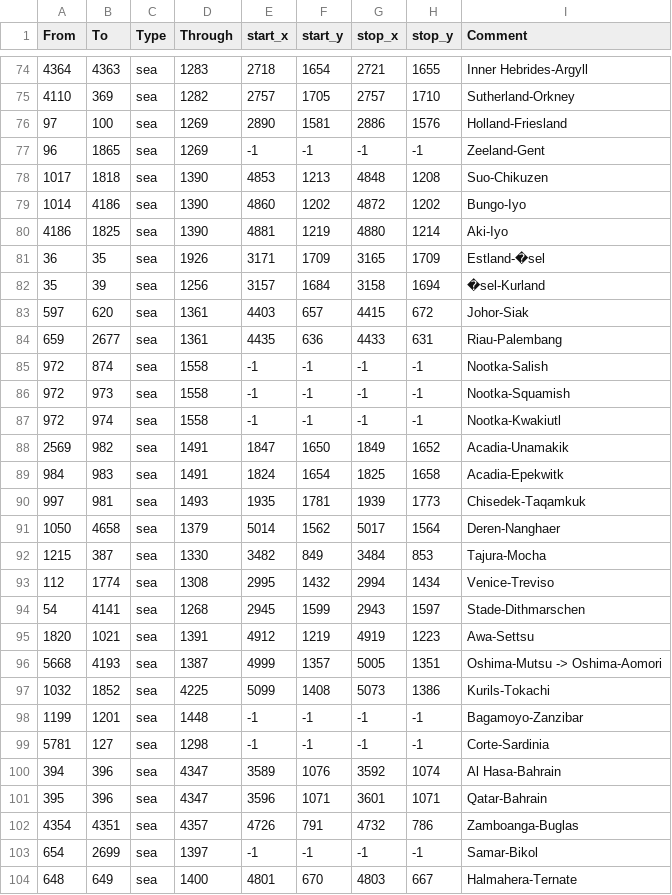
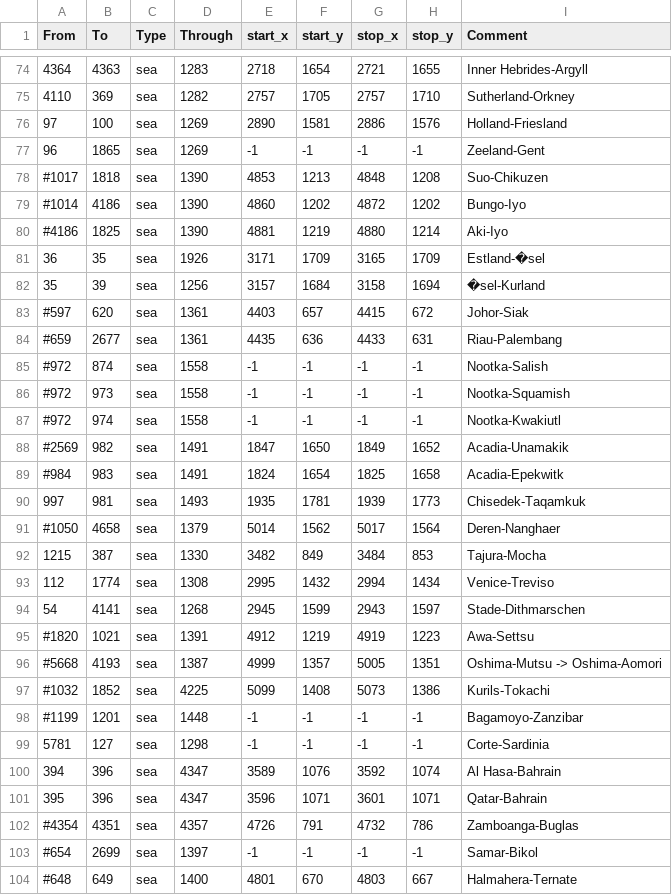
Before and after one commit to smeev653/gecko-mod-3, a CSV file: map/adjacencies.csv, drawn as a sheet; only a part is shown, gaps mark what is left out; the diff covers the shown part only.

```diff
--- a/map/adjacencies.csv
+++ b/map/adjacencies.csv
@@ -77,16 +77,16 @@ From;To;Type;Through;start_x;start_y;stop_x;stop_y;Comment
 96;1865;sea;1269;-1;-1;-1;-1;Zeeland-Gent
-1017;1818;sea;1390;4853;1213;4848;1208;Suo-Chikuzen
-1014;4186;sea;1390;4860;1202;4872;1202;Bungo-Iyo
-4186;1825;sea;1390;4881;1219;4880;1214;Aki-Iyo
+#1017;1818;sea;1390;4853;1213;4848;1208;Suo-Chikuzen
+#1014;4186;sea;1390;4860;1202;4872;1202;Bungo-Iyo
+#4186;1825;sea;1390;4881;1219;4880;1214;Aki-Iyo
 36;35;sea;1926;3171;1709;3165;1709;Estland-�sel
 35;39;sea;1256;3157;1684;3158;1694;�sel-Kurland
-597;620;sea;1361;4403;657;4415;672;Johor-Siak
-659;2677;sea;1361;4435;636;4433;631;Riau-Palembang
-972;874;sea;1558;-1;-1;-1;-1;Nootka-Salish
-972;973;sea;1558;-1;-1;-1;-1;Nootka-Squamish
-972;974;sea;1558;-1;-1;-1;-1;Nootka-Kwakiutl
-2569;982;sea;1491;1847;1650;1849;1652;Acadia-Unamakik
-984;983;sea;1491;1824;1654;1825;1658;Acadia-Epekwitk
+#597;620;sea;1361;4403;657;4415;672;Johor-Siak
+#659;2677;sea;1361;4435;636;4433;631;Riau-Palembang
+#972;874;sea;1558;-1;-1;-1;-1;Nootka-Salish
+#972;973;sea;1558;-1;-1;-1;-1;Nootka-Squamish
+#972;974;sea;1558;-1;-1;-1;-1;Nootka-Kwakiutl
+#2569;982;sea;1491;1847;1650;1849;1652;Acadia-Unamakik
+#984;983;sea;1491;1824;1654;1825;1658;Acadia-Epekwitk
 997;981;sea;1493;1935;1781;1939;1773;Chisedek-Taqamkuk
-1050;4658;sea;1379;5014;1562;5017;1564;Deren-Nanghaer
+#1050;4658;sea;1379;5014;1562;5017;1564;Deren-Nanghaer
 1215;387;sea;1330;3482;849;3484;853;Tajura-Mocha
@@ -94,6 +94,6 @@ From;To;Type;Through;start_x;start_y;stop_x;stop_y;Comment
 54;4141;sea;1268;2945;1599;2943;1597;Stade-Dithmarschen
-1820;1021;sea;1391;4912;1219;4919;1223;Awa-Settsu
-5668;4193;sea;1387;4999;1357;5005;1351;Oshima-Mutsu -> Oshima-Aomori
-1032;1852;sea;4225;5099;1408;5073;1386;Kurils-Tokachi
-1199;1201;sea;1448;-1;-1;-1;-1;Bagamoyo-Zanzibar
+#1820;1021;sea;1391;4912;1219;4919;1223;Awa-Settsu
+#5668;4193;sea;1387;4999;1357;5005;1351;Oshima-Mutsu -> Oshima-Aomori
+#1032;1852;sea;4225;5099;1408;5073;1386;Kurils-Tokachi
+#1199;1201;sea;1448;-1;-1;-1;-1;Bagamoyo-Zanzibar
 5781;127;sea;1298;-1;-1;-1;-1;Corte-Sardinia
@@ -101,4 +101,4 @@ From;To;Type;Through;start_x;start_y;stop_x;stop_y;Comment
 395;396;sea;4347;3596;1071;3601;1071;Qatar-Bahrain
-4354;4351;sea;4357;4726;791;4732;786;Zamboanga-Buglas
-654;2699;sea;1397;-1;-1;-1;-1;Samar-Bikol
-648;649;sea;1400;4801;670;4803;667;Halmahera-Ternate
+#4354;4351;sea;4357;4726;791;4732;786;Zamboanga-Buglas
+#654;2699;sea;1397;-1;-1;-1;-1;Samar-Bikol
+#648;649;sea;1400;4801;670;4803;667;Halmahera-Ternate
```
Also changed, not shown: 53 edited cells elsewhere in this file.
